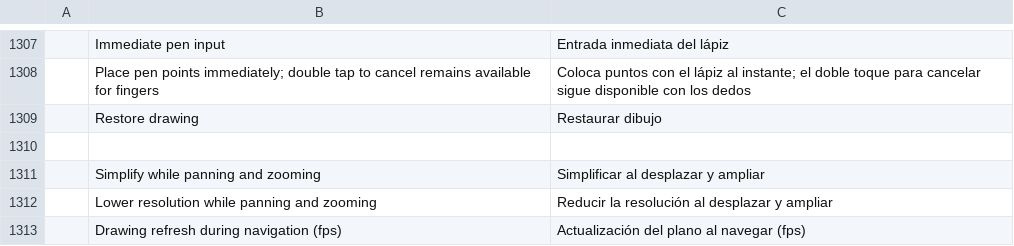
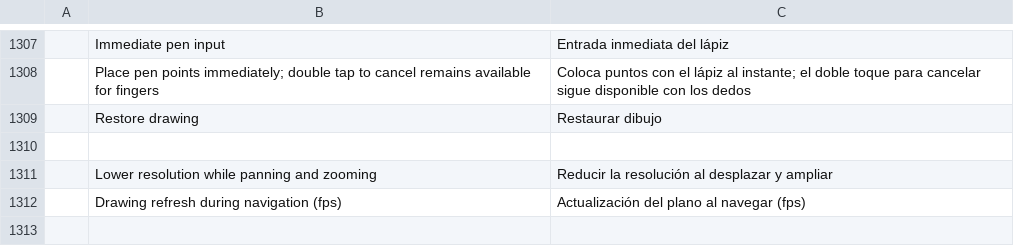
Before and after one commit to PedroGuille/cadcraft, a TSV file: crates/ui-egui/src/i18n/es.tsv, drawn as a sheet; only a part is shown, gaps mark what is left out; the diff names each change by its address in the sheet, - before the commit and + after, or states it on an @@ line.

Commit message:
revert(android): remove simpler navigation previews
Retain normal text, hatch, gradient and curve detail while panning and zooming. Remove the simplify-navigation setting, preview rendering mode and mode-specific geometry cache keys in model and paper viewports.

Selectively revert the navigation simplification from fa566f02c3b194aecf224254fb79d6a0a2fc18fe. Preserve resolution and refresh controls, shared geometry, image caching, visibility culling and memory-bounded undo.

Validation: cargo xtask ci; all six gates passed, including 2,023 tests.

```diff
--- a/crates/ui-egui/src/i18n/es.tsv
+++ b/crates/ui-egui/src/i18n/es.tsv
-row 1311:  | Simplify while panning and zooming | Simplificar al desplazar y ampliar
```
Also changed, not shown: 7 other files.
